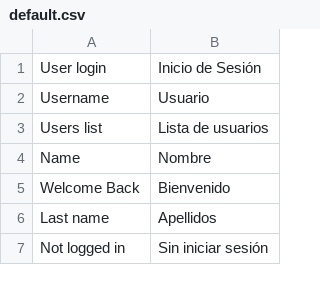
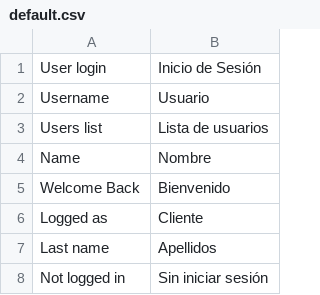
Before and after one commit to edderrd/Aerocal, a CSV file: languages/es/default.csv, drawn as a sheet; only a part is shown.

```diff
--- a/languages/es/default.csv
+++ b/languages/es/default.csv
@@ -5,2 +5,3 @@ Name;Nombre
 Welcome Back;Bienvenido
+Logged as;Cliente
 Last name;Apellidos
```
Also changed, not shown: languages/en/default.csv, 5 other files.
